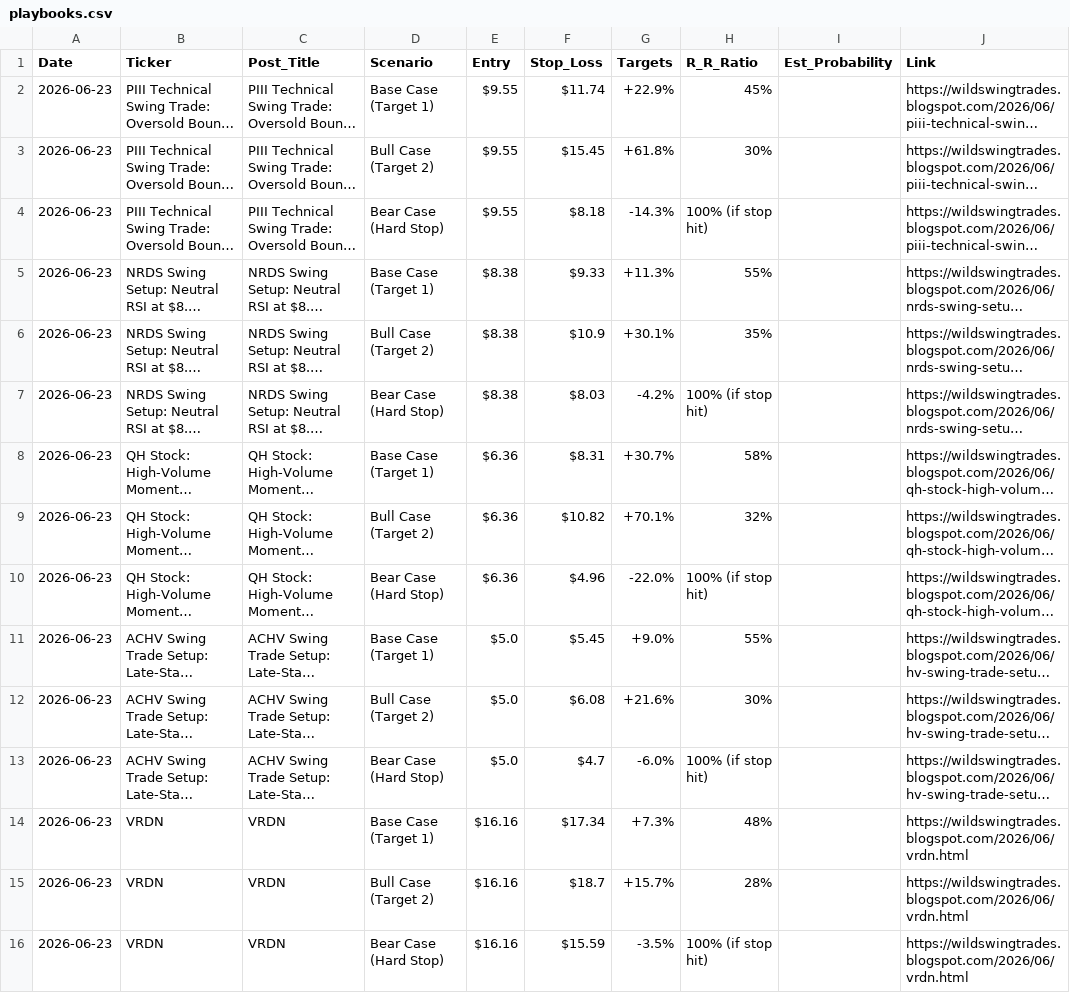
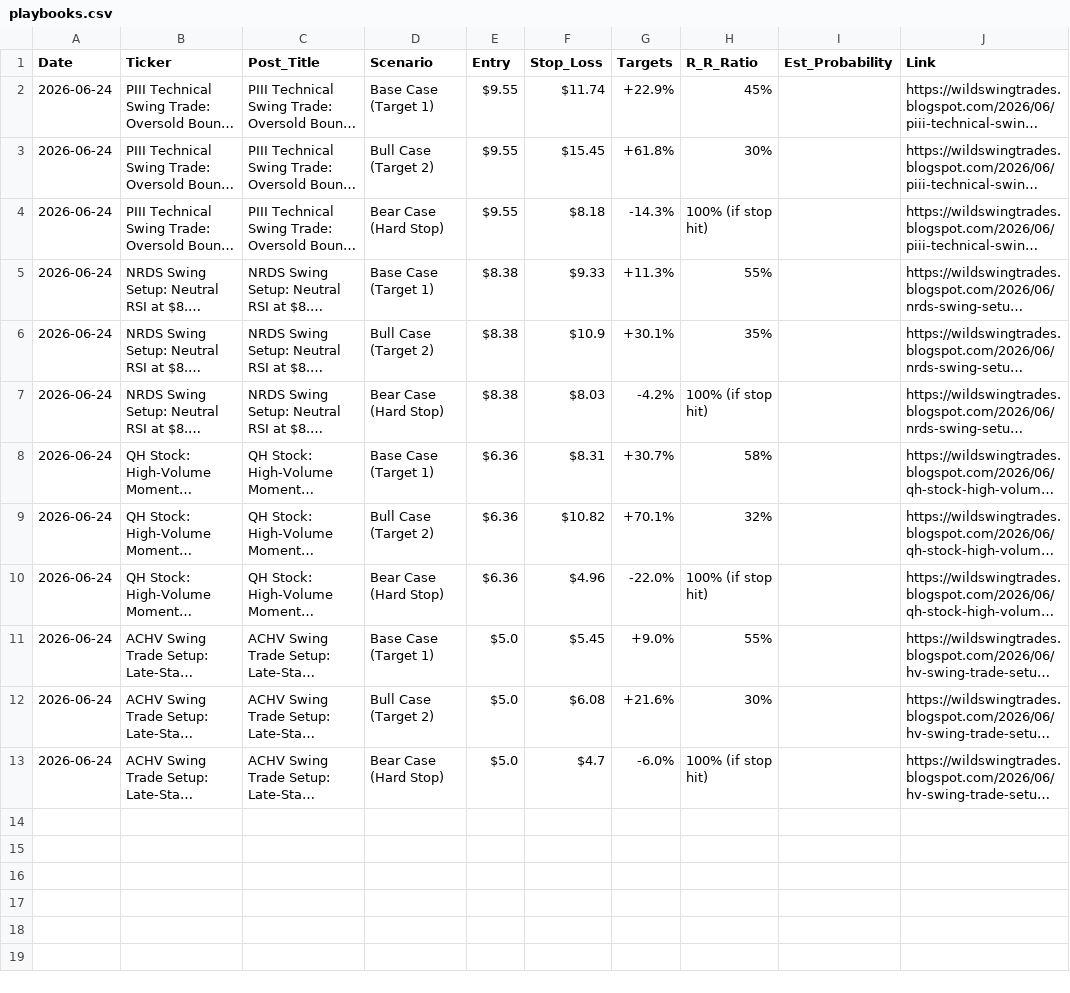
Before and after one commit to shaneshipman7/wst-playbook-dashboard, a CSV file: playbooks.csv, drawn as a sheet; long unchanged cells end in …; the diff names each change by its address in the sheet, - before the commit and + after, or states it on an @@ line.

```diff
--- a/playbooks.csv
+++ b/playbooks.csv
-A2:A13 (Date): 2026-06-23
+A2:A13 (Date): 2026-06-24
-row 14: 2026-06-23 | VRDN | VRDN | Base Case (Target 1) | $16.16 | $17.34 | +7.3% | 48% |  | https://wildswingtrades.blogspot.com/2026/06/vrdn.html
-row 15: 2026-06-23 | VRDN | VRDN | Bull Case (Target 2) | $16.16 | $18.7 | +15.7% | 28% |  | https://wildswingtrades.blogspot.com/2026/06/vrdn.html
-row 16: 2026-06-23 | VRDN | VRDN | Bear Case (Hard Stop) | $16.16 | $15.59 | -3.5% | 100% (if stop hit) |  | https://wildswingtrades.blogspot.com/2026/06/vrdn.html
```
